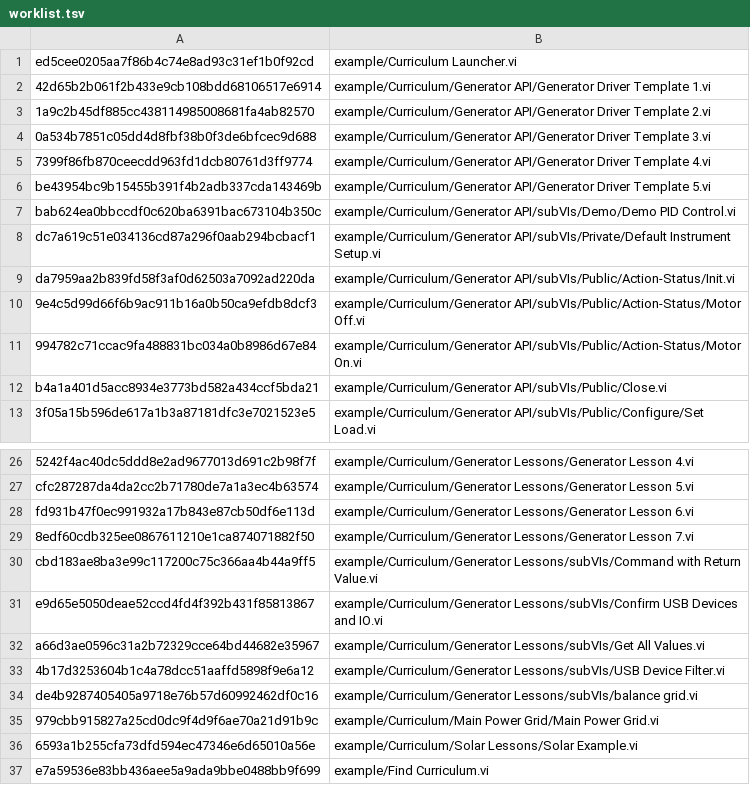
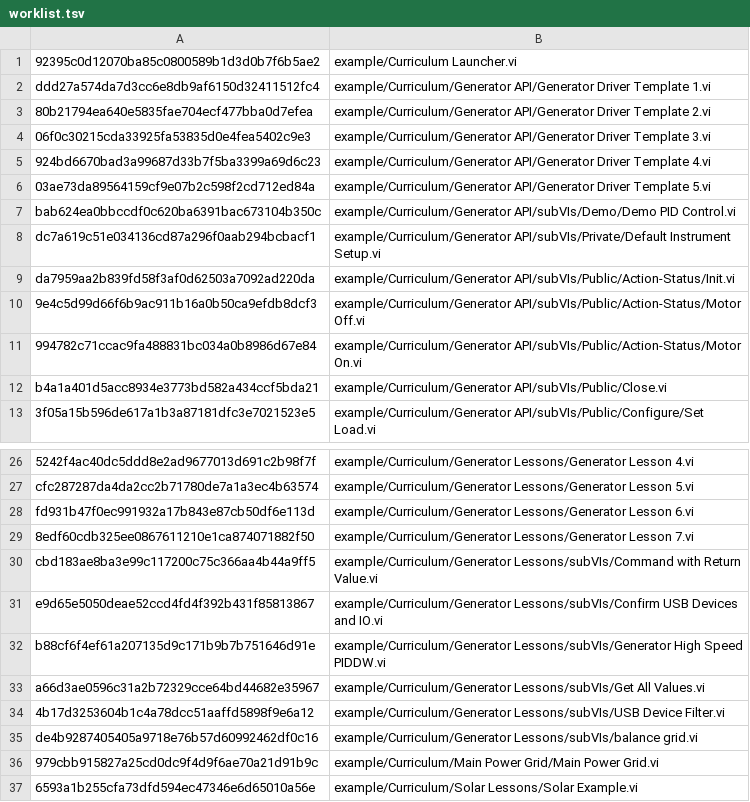
Before and after one commit to elijah286/LabVIEW-CI-with-Containers, a TSV file: vi-snapshots/worklist.tsv, drawn as a sheet; only a part is shown, gaps mark what is left out; the shorter side is filled out with more unchanged rows.

```diff
--- a/vi-snapshots/worklist.tsv
+++ b/vi-snapshots/worklist.tsv
@@ -1,7 +1,7 @@
-ed5cee0205aa7f86b4c74e8ad93c31ef1b0f92cd	example/Curriculum Launcher.vi
-42d65b2b061f2b433e9cb108bdd68106517e6914	example/Curriculum/Generator API/Generator Driver Template 1.vi
-1a9c2b45df885cc438114985008681fa4ab82570	example/Curriculum/Generator API/Generator Driver Template 2.vi
-0a534b7851c05dd4d8fbf38b0f3de6bfcec9d688	example/Curriculum/Generator API/Generator Driver Template 3.vi
-7399f86fb870ceecdd963fd1dcb80761d3ff9774	example/Curriculum/Generator API/Generator Driver Template 4.vi
-be43954bc9b15455b391f4b2adb337cda143469b	example/Curriculum/Generator API/Generator Driver Template 5.vi
+92395c0d12070ba85c0800589b1d3d0b7f6b5ae2	example/Curriculum Launcher.vi
+ddd27a574da7d3cc6e8db9af6150d32411512fc4	example/Curriculum/Generator API/Generator Driver Template 1.vi
+80b21794ea640e5835fae704ecf477bba0d7efea	example/Curriculum/Generator API/Generator Driver Template 2.vi
+06f0c30215cda33925fa53835d0e4fea5402c9e3	example/Curriculum/Generator API/Generator Driver Template 3.vi
+924bd6670bad3a99687d33b7f5ba3399a69d6c23	example/Curriculum/Generator API/Generator Driver Template 4.vi
+03ae73da89564159cf9e07b2c598f2cd712ed84a	example/Curriculum/Generator API/Generator Driver Template 5.vi
 bab624ea0bbccdf0c620ba6391bac673104b350c	example/Curriculum/Generator API/subVIs/Demo/Demo PID Control.vi
@@ -31,2 +31,3 @@ cbd183ae8ba3e99c117200c75c366aa4b44a9ff5	example/Curriculum/Generator Lessons/su
 e9d65e5050deae52ccd4fd4f392b431f85813867	example/Curriculum/Generator Lessons/subVIs/Confirm USB Devices and IO.vi
+b88cf6f4ef61a207135d9c171b9b7b751646d91e	example/Curriculum/Generator Lessons/subVIs/Generator High Speed PIDDW.vi
 a66d3ae0596c31a2b72329cce64bd44682e35967	example/Curriculum/Generator Lessons/subVIs/Get All Values.vi
```
